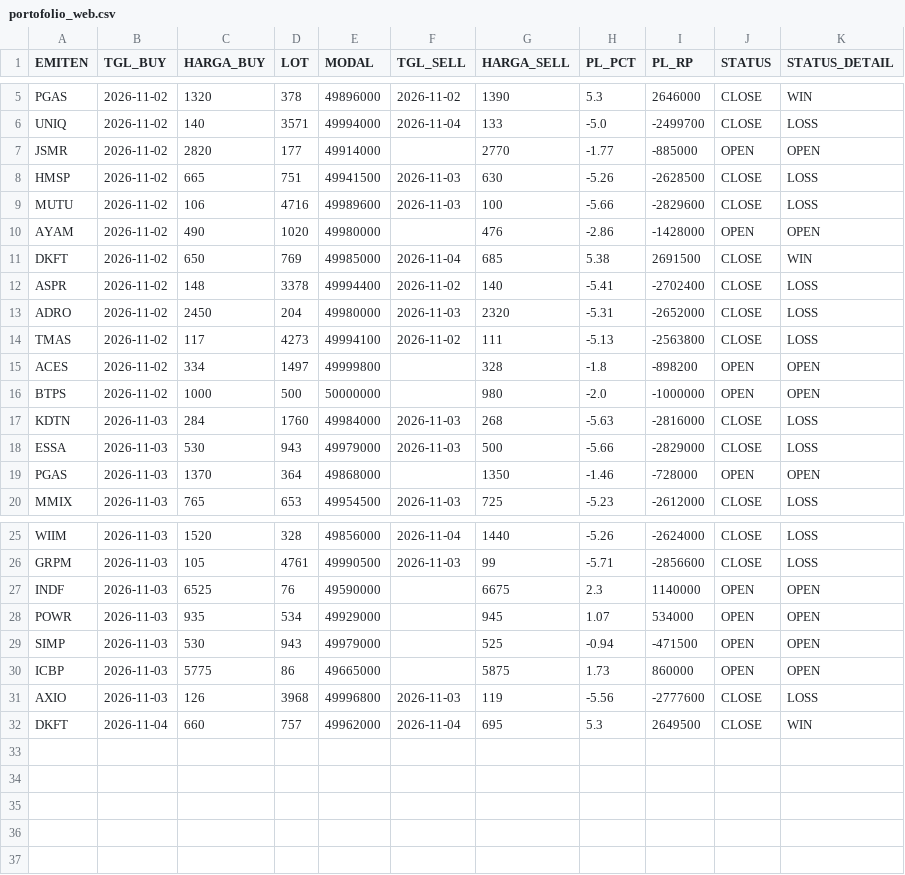
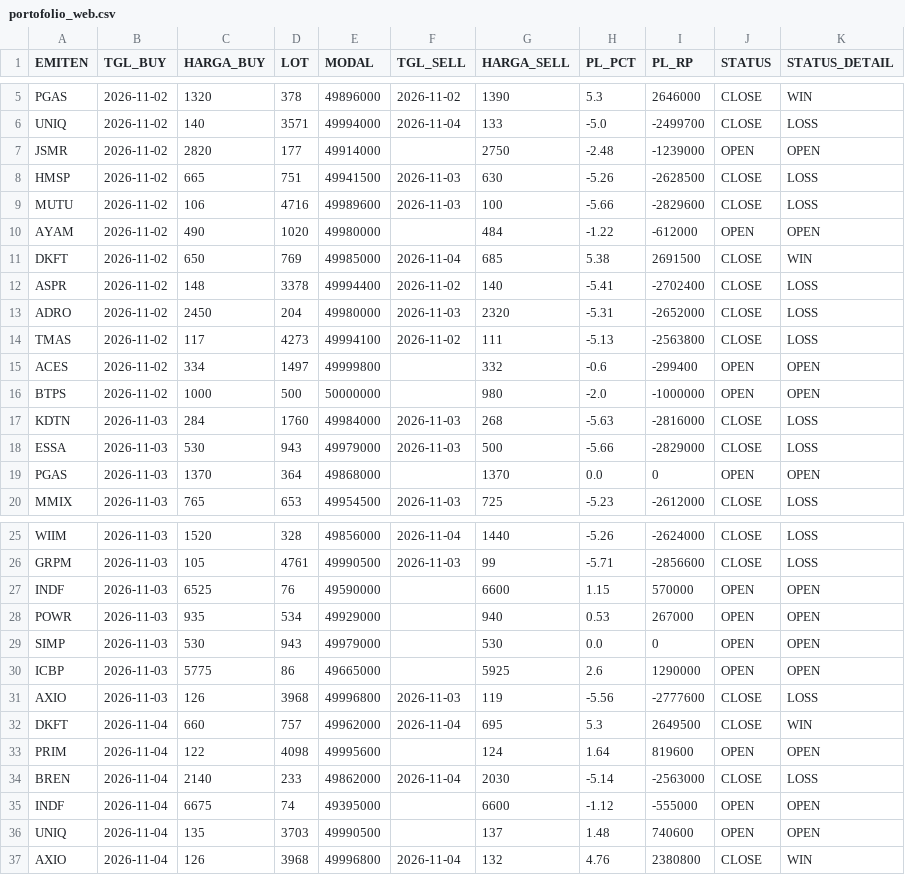
Before and after one commit to illusixTri/dashboard-rla, a CSV file: portofolio_web.csv, drawn as a sheet; only a part is shown, gaps mark what is left out.

```diff
--- a/portofolio_web.csv
+++ b/portofolio_web.csv
@@ -6,6 +6,6 @@ PGAS,2026-11-02,1320,378,49896000,2026-11-02,1390,5.3,2646000,CLOSE,WIN
 UNIQ,2026-11-02,140,3571,49994000,2026-11-04,133,-5.0,-2499700,CLOSE,LOSS
-JSMR,2026-11-02,2820,177,49914000,,2770,-1.77,-885000,OPEN,OPEN
+JSMR,2026-11-02,2820,177,49914000,,2750,-2.48,-1239000,OPEN,OPEN
 HMSP,2026-11-02,665,751,49941500,2026-11-03,630,-5.26,-2628500,CLOSE,LOSS
 MUTU,2026-11-02,106,4716,49989600,2026-11-03,100,-5.66,-2829600,CLOSE,LOSS
-AYAM,2026-11-02,490,1020,49980000,,476,-2.86,-1428000,OPEN,OPEN
+AYAM,2026-11-02,490,1020,49980000,,484,-1.22,-612000,OPEN,OPEN
 DKFT,2026-11-02,650,769,49985000,2026-11-04,685,5.38,2691500,CLOSE,WIN
@@ -14,3 +14,3 @@ ADRO,2026-11-02,2450,204,49980000,2026-11-03,2320,-5.31,-2652000,CLOSE,LOSS
 TMAS,2026-11-02,117,4273,49994100,2026-11-02,111,-5.13,-2563800,CLOSE,LOSS
-ACES,2026-11-02,334,1497,49999800,,328,-1.8,-898200,OPEN,OPEN
+ACES,2026-11-02,334,1497,49999800,,332,-0.6,-299400,OPEN,OPEN
 BTPS,2026-11-02,1000,500,50000000,,980,-2.0,-1000000,OPEN,OPEN
@@ -18,3 +18,3 @@ KDTN,2026-11-03,284,1760,49984000,2026-11-03,268,-5.63,-2816000,CLOSE,LOSS
 ESSA,2026-11-03,530,943,49979000,2026-11-03,500,-5.66,-2829000,CLOSE,LOSS
-PGAS,2026-11-03,1370,364,49868000,,1350,-1.46,-728000,OPEN,OPEN
+PGAS,2026-11-03,1370,364,49868000,,1370,0.0,0,OPEN,OPEN
 MMIX,2026-11-03,765,653,49954500,2026-11-03,725,-5.23,-2612000,CLOSE,LOSS
@@ -26,7 +26,12 @@ WIIM,2026-11-03,1520,328,49856000,2026-11-04,1440,-5.26,-2624000,CLOSE,LOSS
 GRPM,2026-11-03,105,4761,49990500,2026-11-03,99,-5.71,-2856600,CLOSE,LOSS
-INDF,2026-11-03,6525,76,49590000,,6675,2.3,1140000,OPEN,OPEN
-POWR,2026-11-03,935,534,49929000,,945,1.07,534000,OPEN,OPEN
-SIMP,2026-11-03,530,943,49979000,,525,-0.94,-471500,OPEN,OPEN
-ICBP,2026-11-03,5775,86,49665000,,5875,1.73,860000,OPEN,OPEN
+INDF,2026-11-03,6525,76,49590000,,6600,1.15,570000,OPEN,OPEN
+POWR,2026-11-03,935,534,49929000,,940,0.53,267000,OPEN,OPEN
+SIMP,2026-11-03,530,943,49979000,,530,0.0,0,OPEN,OPEN
+ICBP,2026-11-03,5775,86,49665000,,5925,2.6,1290000,OPEN,OPEN
 AXIO,2026-11-03,126,3968,49996800,2026-11-03,119,-5.56,-2777600,CLOSE,LOSS
 DKFT,2026-11-04,660,757,49962000,2026-11-04,695,5.3,2649500,CLOSE,WIN
+PRIM,2026-11-04,122,4098,49995600,,124,1.64,819600,OPEN,OPEN
+BREN,2026-11-04,2140,233,49862000,2026-11-04,2030,-5.14,-2563000,CLOSE,LOSS
+INDF,2026-11-04,6675,74,49395000,,6600,-1.12,-555000,OPEN,OPEN
+UNIQ,2026-11-04,135,3703,49990500,,137,1.48,740600,OPEN,OPEN
+AXIO,2026-11-04,126,3968,49996800,2026-11-04,132,4.76,2380800,CLOSE,WIN
```
Also changed, not shown: V2openclose.csv.
